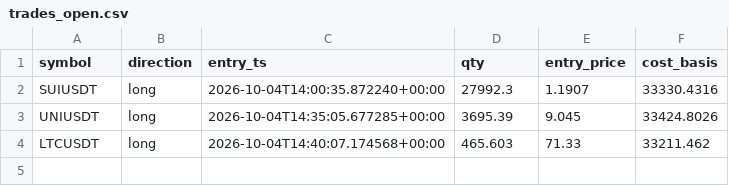
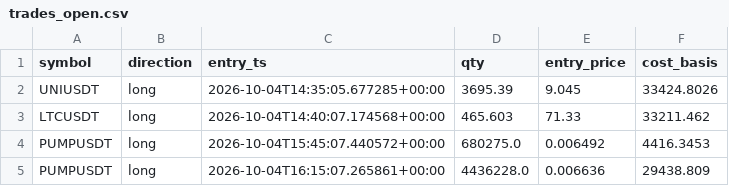
Before and after one commit to kadoo69/roostoo-hackathon, a CSV file: logs/ec2/competition_z25/trades_open.csv, drawn as a sheet; removed rows and columns are numbered as before the commit, all else as after; the diff names each change by its address in the sheet, - before the commit and + after, or states it on an @@ line.

```diff
--- a/logs/ec2/competition_z25/trades_open.csv
+++ b/logs/ec2/competition_z25/trades_open.csv
-row 2: SUIUSDT | long | 2026-10-04T14:00:35.872240+00:00 | 27992.3 | 1.1907 | 33330.4316
+row 4: PUMPUSDT | long | 2026-10-04T15:45:07.440572+00:00 | 680275.0 | 0.006492 | 4416.3453
+row 5: PUMPUSDT | long | 2026-10-04T16:15:07.265861+00:00 | 4436228.0 | 0.006636 | 29438.809
```
Also changed, not shown: logs/ec2/competition_rehearsal/trades_closed.csv, logs/ec2/competition_rehearsal/trades_open.csv, 11 other files.
